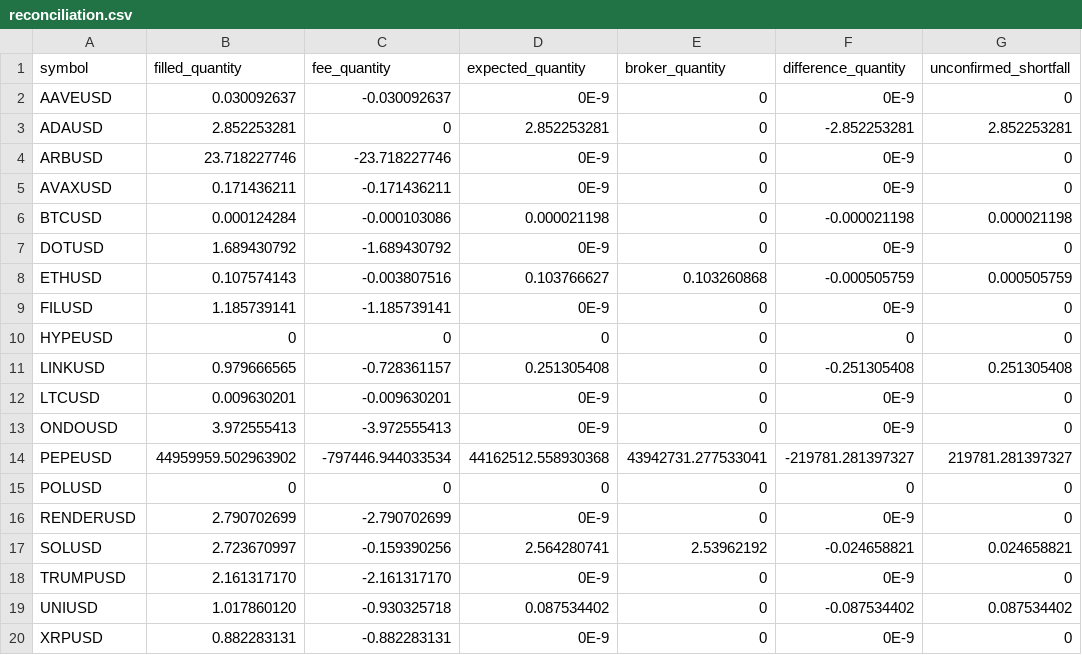
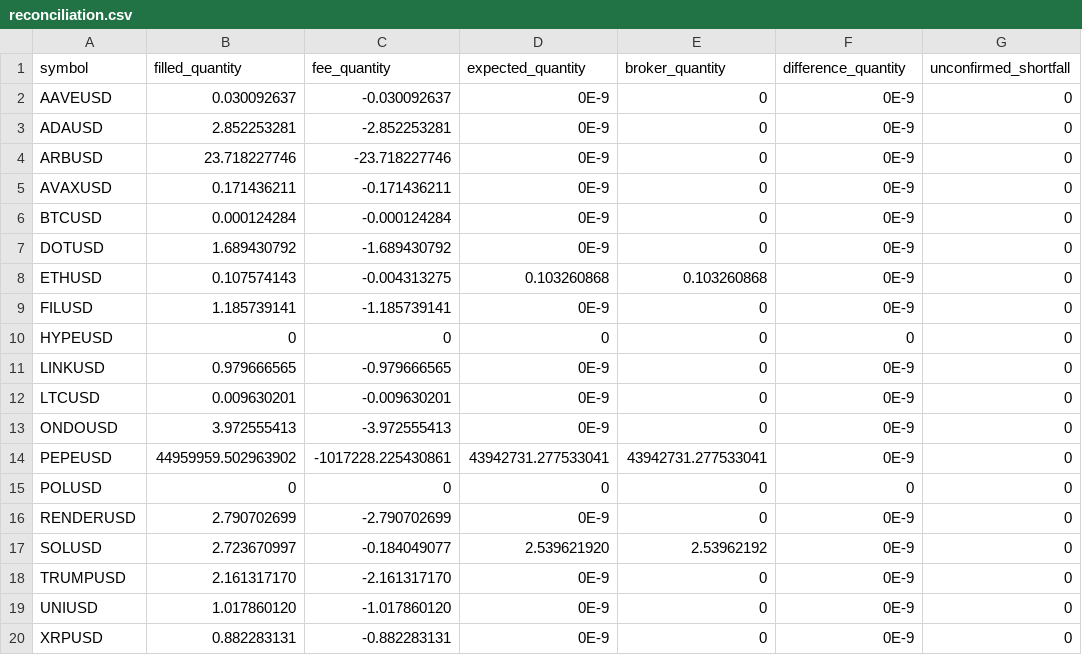
Before and after one commit to Rand0mUs3r-afk/CryptoStrategyLab, a CSV file: reconciliation.csv, drawn as a sheet.

```diff
--- a/reconciliation.csv
+++ b/reconciliation.csv
@@ -2,19 +2,19 @@ symbol,filled_quantity,fee_quantity,expected_quantity,broker_quantity,difference
 AAVEUSD,0.030092637,-0.030092637,0E-9,0,0E-9,0
-ADAUSD,2.852253281,0,2.852253281,0,-2.852253281,2.852253281
+ADAUSD,2.852253281,-2.852253281,0E-9,0,0E-9,0
 ARBUSD,23.718227746,-23.718227746,0E-9,0,0E-9,0
 AVAXUSD,0.171436211,-0.171436211,0E-9,0,0E-9,0
-BTCUSD,0.000124284,-0.000103086,0.000021198,0,-0.000021198,0.000021198
+BTCUSD,0.000124284,-0.000124284,0E-9,0,0E-9,0
 DOTUSD,1.689430792,-1.689430792,0E-9,0,0E-9,0
-ETHUSD,0.107574143,-0.003807516,0.103766627,0.103260868,-0.000505759,0.000505759
+ETHUSD,0.107574143,-0.004313275,0.103260868,0.103260868,0E-9,0
 FILUSD,1.185739141,-1.185739141,0E-9,0,0E-9,0
 HYPEUSD,0,0,0,0,0,0
-LINKUSD,0.979666565,-0.728361157,0.251305408,0,-0.251305408,0.251305408
+LINKUSD,0.979666565,-0.979666565,0E-9,0,0E-9,0
 LTCUSD,0.009630201,-0.009630201,0E-9,0,0E-9,0
 ONDOUSD,3.972555413,-3.972555413,0E-9,0,0E-9,0
-PEPEUSD,44959959.502963902,-797446.944033534,44162512.558930368,43942731.277533041,-219781.281397327,219781.281397327
+PEPEUSD,44959959.502963902,-1017228.225430861,43942731.277533041,43942731.277533041,0E-9,0
 POLUSD,0,0,0,0,0,0
 RENDERUSD,2.790702699,-2.790702699,0E-9,0,0E-9,0
-SOLUSD,2.723670997,-0.159390256,2.564280741,2.53962192,-0.024658821,0.024658821
+SOLUSD,2.723670997,-0.184049077,2.539621920,2.53962192,0E-9,0
 TRUMPUSD,2.161317170,-2.161317170,0E-9,0,0E-9,0
-UNIUSD,1.017860120,-0.930325718,0.087534402,0,-0.087534402,0.087534402
+UNIUSD,1.017860120,-1.017860120,0E-9,0,0E-9,0
 XRPUSD,0.882283131,-0.882283131,0E-9,0,0E-9,0
```
Also changed, not shown: fees.csv, watchlist.csv, 7 other files.
